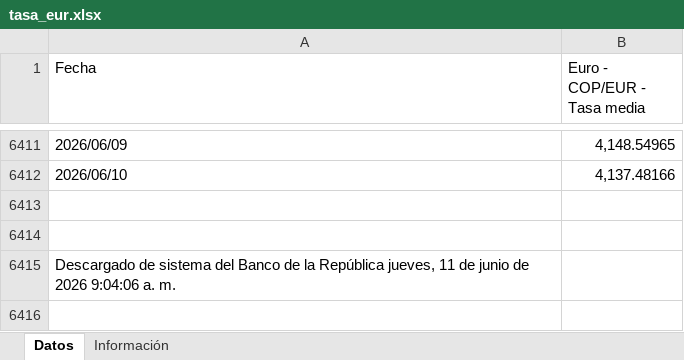
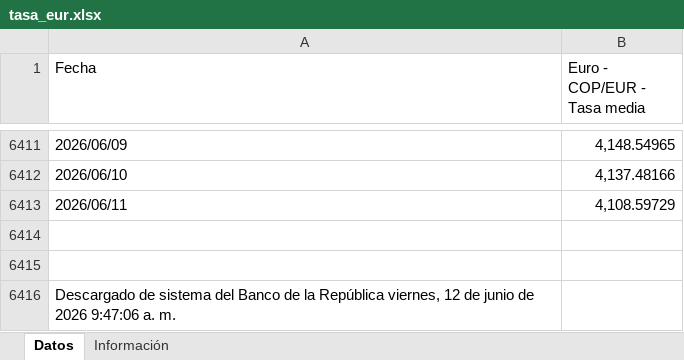
Before and after one commit to victorferreiradev/Cambio-Colombia, an Excel workbook: data/tasa_eur.xlsx, sheet Datos, drawn as a sheet; only a part is shown, gaps mark what is left out; values as stored, in another font and other column widths than the file's, no borders; addresses are those after the commit; the diff names each change by its address in the sheet, - before the commit and + after, or states it on an @@ line.

```diff
--- a/data/tasa_eur.xlsx (sheet Datos)
+++ b/data/tasa_eur.xlsx (sheet Datos)
+row 6413: 2026/06/11 | 4,108.59729
-A6416 (Fecha): …la República jueves, 11 de junio de 2026 9:04:06 a. m.
+A6416 (Fecha): …la República viernes, 12 de junio de 2026 9:47:06 a. m.
```
Also changed, not shown: data/tasa_usd.xlsx.
